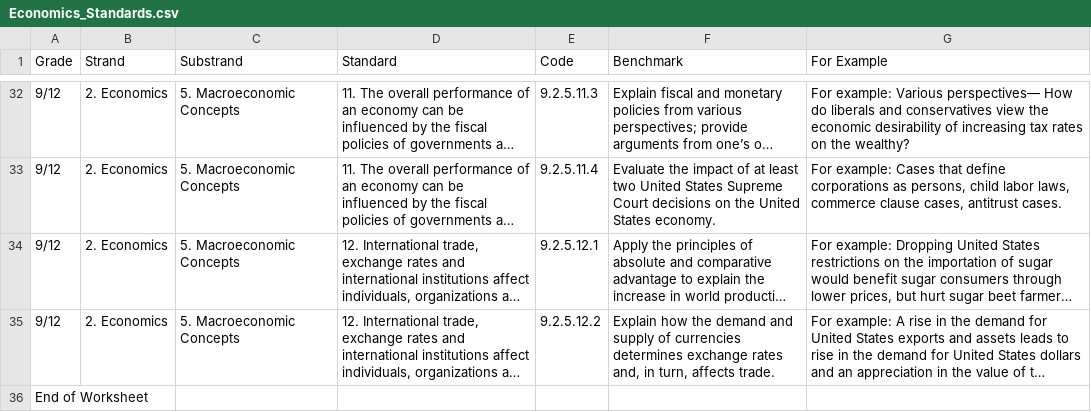
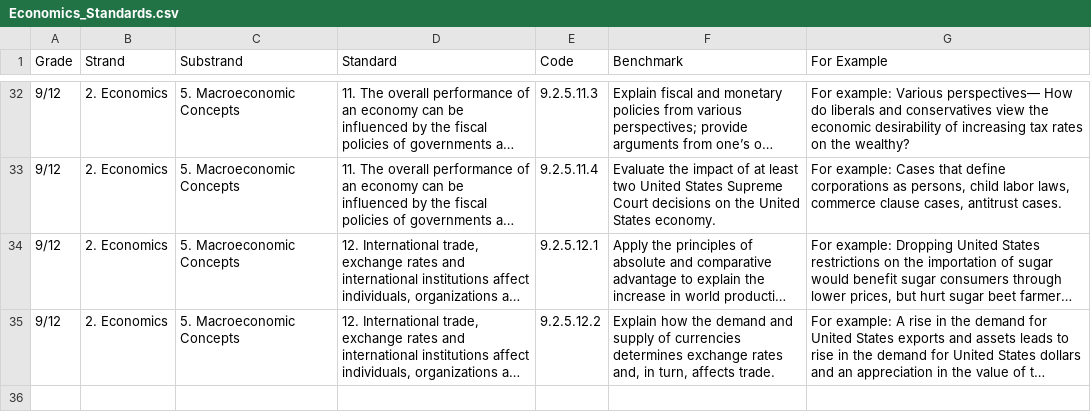
Before and after one commit to clarkbremer/credit_cracker, a CSV file: data/Economics_Standards.csv, drawn as a sheet; only a part is shown, gaps mark what is left out; long unchanged cells end in …; the diff names each change by its address in the sheet, - before the commit and + after, or states it on an @@ line.

```diff
--- a/data/Economics_Standards.csv
+++ b/data/Economics_Standards.csv
-row 36: End of Worksheet
```
Also changed, not shown: 7 other files.
